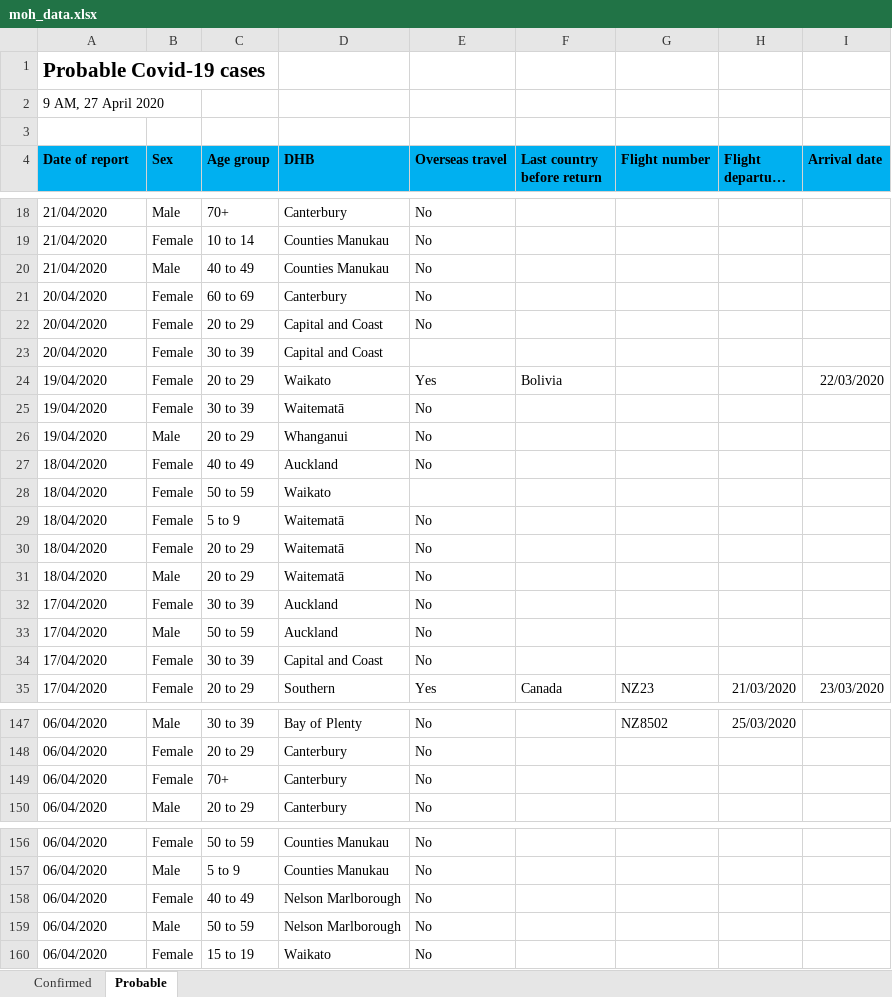
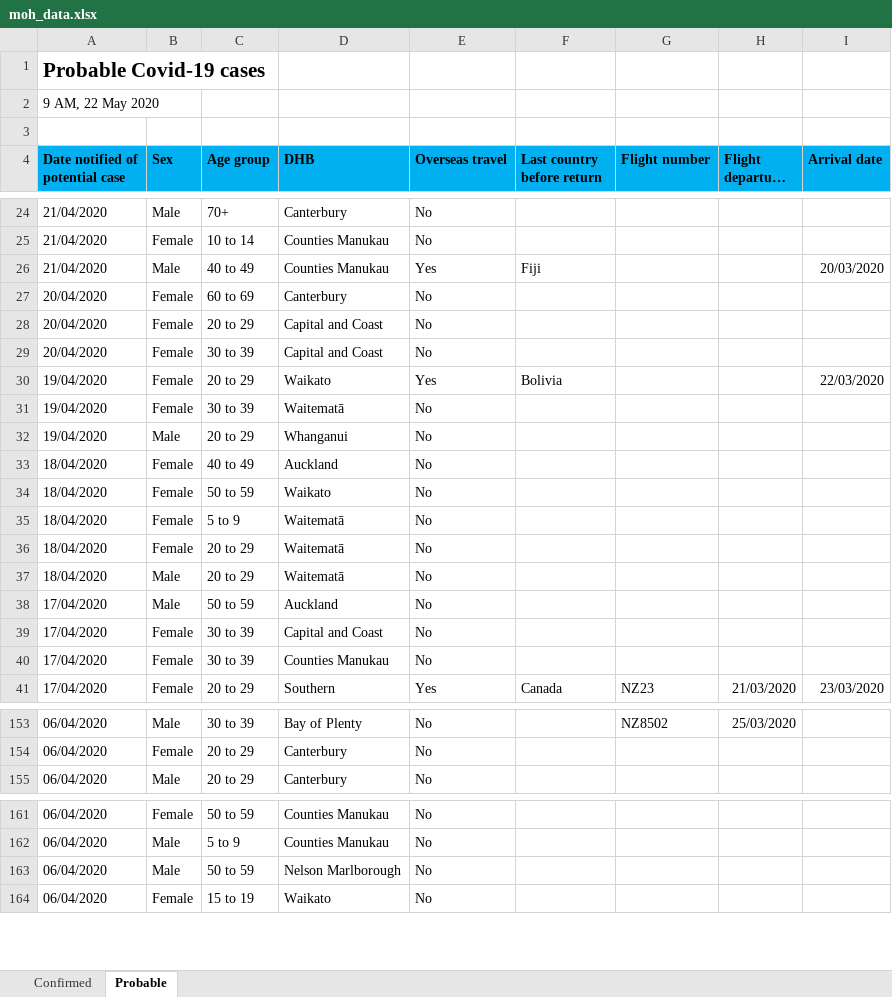
Before and after one commit to MattSkiff/covid19_nz_data, an Excel workbook: moh_data.xlsx, sheet Probable, drawn as a sheet; only a part is shown, gaps mark what is left out; long unchanged cells end in …; values as stored, in another font and other column widths than the file's, no borders; removed rows and columns are numbered as before the commit, all else as after; the diff covers the shown part only; the diff names each change by its address in the sheet, - before the commit and + after, or states it on an @@ line.

Commit message:
change to automatic time series creation based on report date

```diff
--- a/moh_data.xlsx (sheet Probable)
+++ b/moh_data.xlsx (sheet Probable)
-A2 (Date notified of potential case): 9 AM, 27 April 2020
+A2 (Date notified of potential case): 9 AM, 22 May 2020
-A4: Date of report
+A4: Date notified of potential case
-E26 (Overseas travel): No
+E26 (Overseas travel): Yes
-F26 (Last country before return): (empty)
+F26 (Last country before return): Fiji
-I26 (Arrival date): (empty)
+I26 (Arrival date): 20/03/2020
-E29 (Overseas travel): (empty)
+E29 (Overseas travel): No
-E34 (Overseas travel): (empty)
+E34 (Overseas travel): No
-row 32: 17/04/2020 | Female | 30 to 39 | Auckland | No
+row 40: 17/04/2020 | Female | 30 to 39 | Counties Manukau | No
-row 149: 06/04/2020 | Female | 70+ | Canterbury | No
-row 158: 06/04/2020 | Female | 40 to 49 | Nelson Marlborough | No
```
Also changed, not shown: 9 added rows, 4 removed rows and 21 edited cells elsewhere in this sheet, sheet Confirmed, 4 other files.
